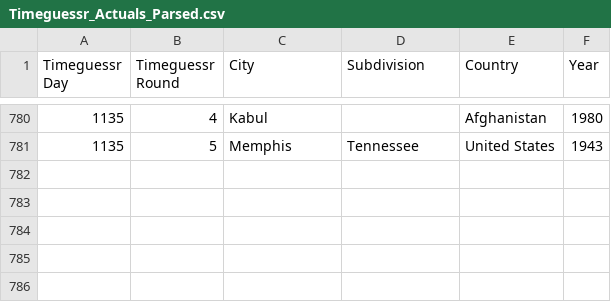
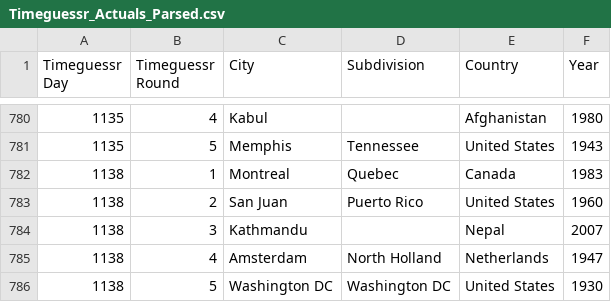
Before and after one commit to sjlarimer/TimeGuessr, a CSV file: Data/Timeguessr_Actuals_Parsed.csv, drawn as a sheet; only a part is shown, gaps mark what is left out.

```diff
--- a/Data/Timeguessr_Actuals_Parsed.csv
+++ b/Data/Timeguessr_Actuals_Parsed.csv
@@ -781 +781,6 @@ Timeguessr Day,Timeguessr Round,City,Subdivision,Country,Year
 1135,5,Memphis,Tennessee,United States,1943
+1138,1,Montreal,Quebec,Canada,1983
+1138,2,San Juan,Puerto Rico,United States,1960
+1138,3,Kathmandu,,Nepal,2007
+1138,4,Amsterdam,North Holland,Netherlands,1947
+1138,5,Washington DC,Washington DC,United States,1930
```
Also changed, not shown: Data/Timeguessr_Michael_Parsed.csv, Data/Timeguessr_Sarah_Parsed.csv, 4 other files.
